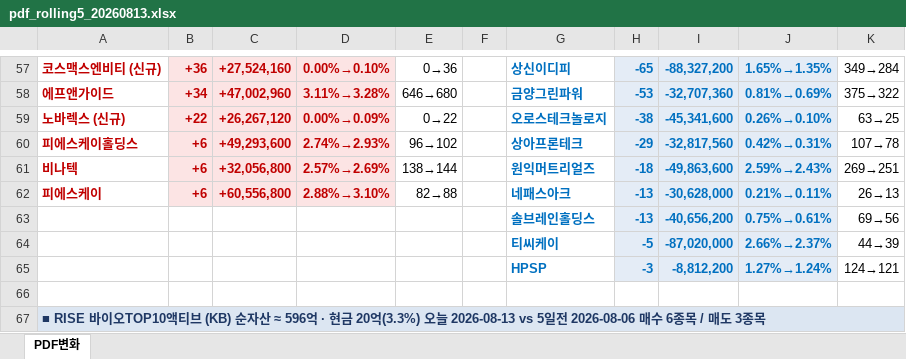
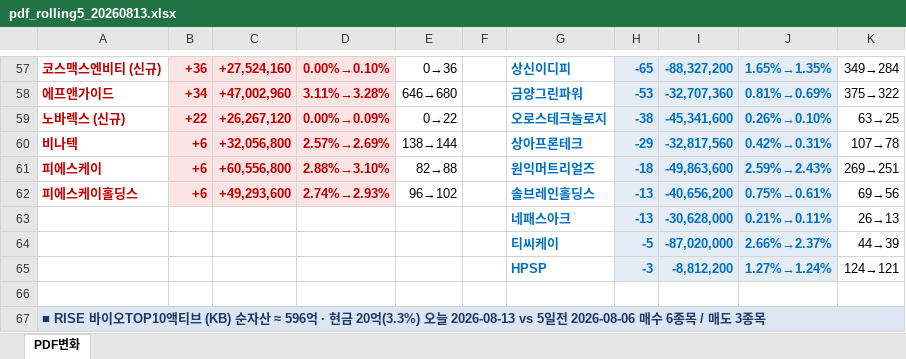
Before and after one commit to unrevr15/etf-reports, an Excel workbook: reports/pdf_rolling5_20260813.xlsx, sheet PDF변화, drawn as a sheet; only a part is shown, gaps mark what is left out; values as stored, in another font and other column widths than the file's, no borders; removed rows and columns are numbered as before the commit, all else as after; the diff names each change by its address in the sheet, - before the commit and + after, or states it on an @@ line.

```diff
--- a/reports/pdf_rolling5_20260813.xlsx (sheet PDF변화)
+++ b/reports/pdf_rolling5_20260813.xlsx (sheet PDF변화)
-row 60: 피에스케이홀딩스 | +6 | +49,293,600 | 2.74%→2.93% | 96→102 |  | 상아프론테크 | -29 | -32,817,560 | 0.42%→0.31% | 107→78
-G60: 원익머트리얼즈
+G60: 상아프론테크
-H60: -18
+H60: -29
-I60: -49,863,600
+I60: -32,817,560
-J60: 2.59%→2.43%
+J60: 0.42%→0.31%
-K60: 269→251
+K60: 107→78
-G61: 네패스아크
+G61: 원익머트리얼즈
-H61: -13
+H61: -18
-I61: -30,628,000
+I61: -49,863,600
-J61: 0.21%→0.11%
+J61: 2.59%→2.43%
-K61: 26→13
+K61: 269→251
-A62: (empty)
+A62: 피에스케이홀딩스
-B62: (empty)
+B62: +6
-B62:D62 fill: none
+B62:D62 fill: #FCE4E4
-C62: (empty)
+C62: +49,293,600
-D62: (empty)
+D62: 2.74%→2.93%
-E62: (empty)
+E62: 96→102
+row 63:  |  |  |  |  |  | 네패스아크 | -13 | -30,628,000 | 0.21%→0.11% | 26→13
```
Also changed, not shown: reports/pdf_change_20260813.xlsx, 1 other file.
